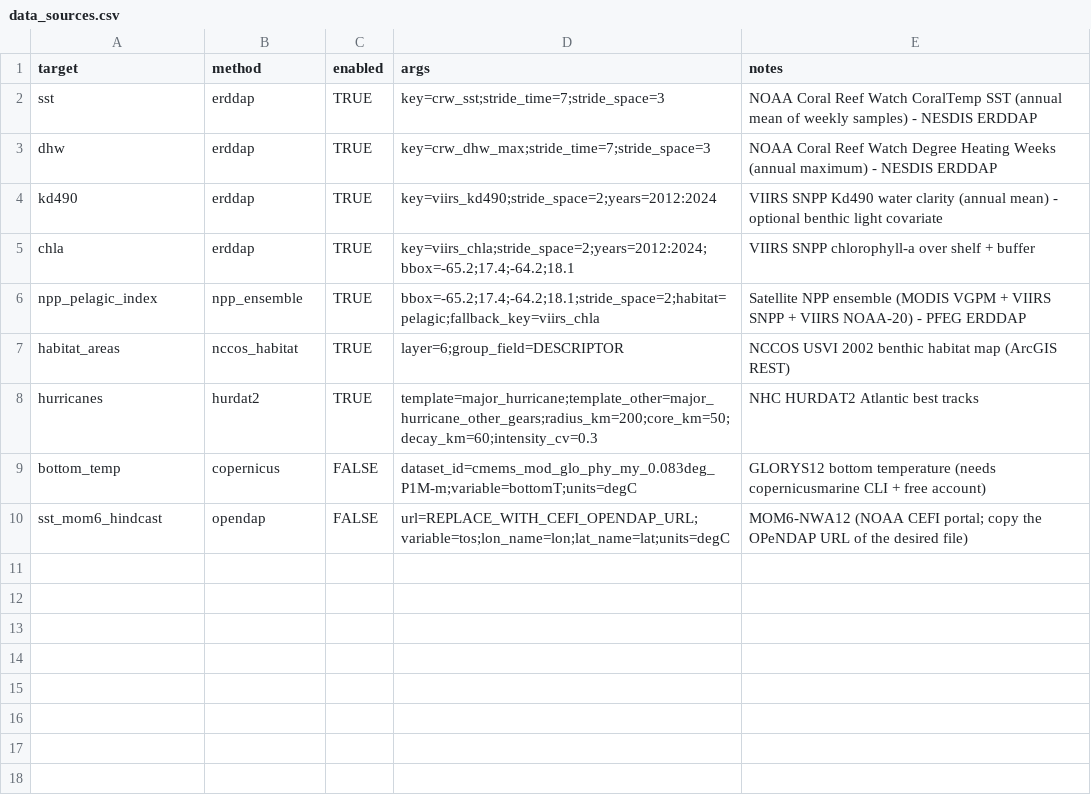
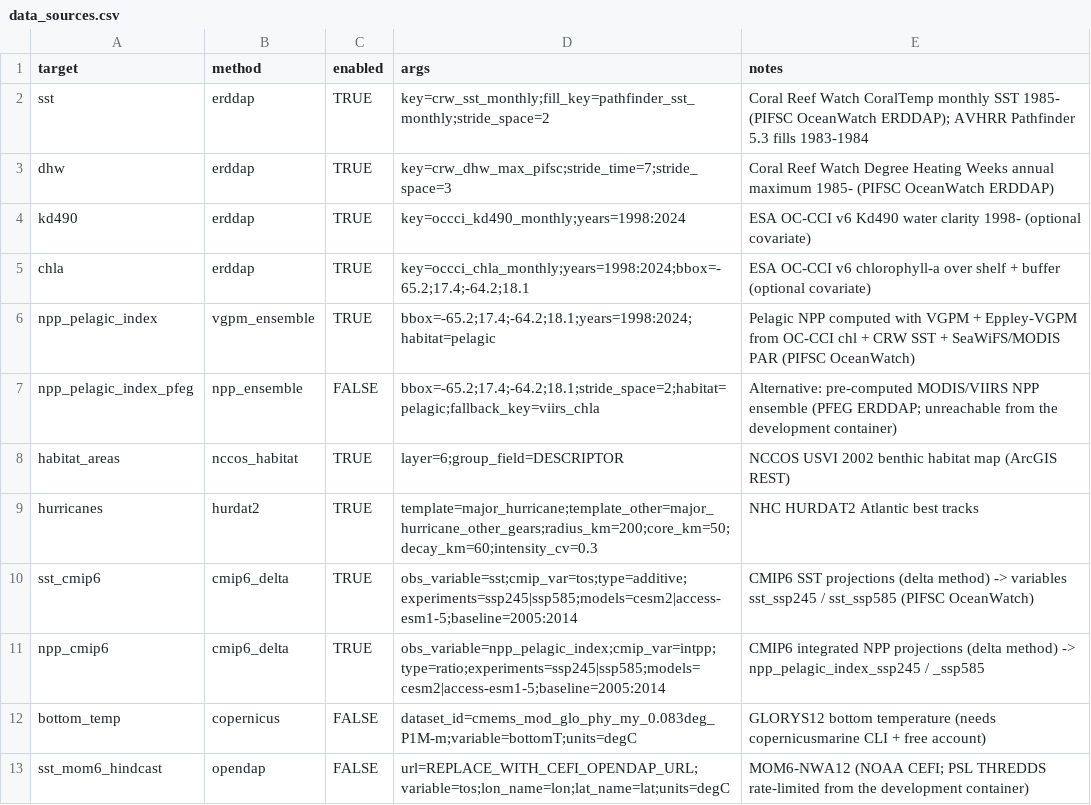
Before and after one commit to mattwoodstock/CaribTrophicTransfer, a CSV file: Projects/StCroix_Trap/data/data_sources.csv, drawn as a sheet.

```diff
--- a/Projects/StCroix_Trap/data/data_sources.csv
+++ b/Projects/StCroix_Trap/data/data_sources.csv
@@ -1,10 +1,13 @@
 target,method,enabled,args,notes
-sst,erddap,TRUE,key=crw_sst;stride_time=7;stride_space=3,NOAA Coral Reef Watch CoralTemp SST (annual mean of weekly samples) - NESDIS ERDDAP
-dhw,erddap,TRUE,key=crw_dhw_max;stride_time=7;stride_space=3,NOAA Coral Reef Watch Degree Heating Weeks (annual maximum) - NESDIS ERDDAP
-kd490,erddap,TRUE,key=viirs_kd490;stride_space=2;years=2012:2024,VIIRS SNPP Kd490 water clarity (annual mean) - optional benthic light covariate
-chla,erddap,TRUE,key=viirs_chla;stride_space=2;years=2012:2024;bbox=-65.2;17.4;-64.2;18.1,VIIRS SNPP chlorophyll-a over shelf + buffer
-npp_pelagic_index,npp_ensemble,TRUE,bbox=-65.2;17.4;-64.2;18.1;stride_space=2;habitat=pelagic;fallback_key=viirs_chla,Satellite NPP ensemble (MODIS VGPM + VIIRS SNPP + VIIRS NOAA-20) - PFEG ERDDAP
+sst,erddap,TRUE,key=crw_sst_monthly;fill_key=pathfinder_sst_monthly;stride_space=2,Coral Reef Watch CoralTemp monthly SST 1985- (PIFSC OceanWatch ERDDAP); AVHRR Pathfinder 5.3 fills 1983-1984
+dhw,erddap,TRUE,key=crw_dhw_max_pifsc;stride_time=7;stride_space=3,Coral Reef Watch Degree Heating Weeks annual maximum 1985- (PIFSC OceanWatch ERDDAP)
+kd490,erddap,TRUE,key=occci_kd490_monthly;years=1998:2024,ESA OC-CCI v6 Kd490 water clarity 1998- (optional covariate)
+chla,erddap,TRUE,key=occci_chla_monthly;years=1998:2024;bbox=-65.2;17.4;-64.2;18.1,ESA OC-CCI v6 chlorophyll-a over shelf + buffer (optional covariate)
+npp_pelagic_index,vgpm_ensemble,TRUE,bbox=-65.2;17.4;-64.2;18.1;years=1998:2024;habitat=pelagic,Pelagic NPP computed with VGPM + Eppley-VGPM from OC-CCI chl + CRW SST + SeaWiFS/MODIS PAR (PIFSC OceanWatch)
+npp_pelagic_index_pfeg,npp_ensemble,FALSE,bbox=-65.2;17.4;-64.2;18.1;stride_space=2;habitat=pelagic;fallback_key=viirs_chla,Alternative: pre-computed MODIS/VIIRS NPP ensemble (PFEG ERDDAP; unreachable from the development container)
 habitat_areas,nccos_habitat,TRUE,layer=6;group_field=DESCRIPTOR,NCCOS USVI 2002 benthic habitat map (ArcGIS REST)
 hurricanes,hurdat2,TRUE,template=major_hurricane;template_other=major_hurricane_other_gears;radius_km=200;core_km=50;decay_km=60;intensity_cv=0.3,NHC HURDAT2 Atlantic best tracks
+sst_cmip6,cmip6_delta,TRUE,obs_variable=sst;cmip_var=tos;type=additive;experiments=ssp245|ssp585;models=cesm2|access-esm1-5;baseline=2005:2014,CMIP6 SST projections (delta method) -> variables sst_ssp245 / sst_ssp585 (PIFSC OceanWatch)
+npp_cmip6,cmip6_delta,TRUE,obs_variable=npp_pelagic_index;cmip_var=intpp;type=ratio;experiments=ssp245|ssp585;models=cesm2|access-esm1-5;baseline=2005:2014,CMIP6 integrated NPP projections (delta method) -> npp_pelagic_index_ssp245 / _ssp585
 bottom_temp,copernicus,FALSE,dataset_id=cmems_mod_glo_phy_my_0.083deg_P1M-m;variable=bottomT;units=degC,GLORYS12 bottom temperature (needs copernicusmarine CLI + free account)
-sst_mom6_hindcast,opendap,FALSE,url=REPLACE_WITH_CEFI_OPENDAP_URL;variable=tos;lon_name=lon;lat_name=lat;units=degC,MOM6-NWA12 (NOAA CEFI portal; copy the OPeNDAP URL of the desired file)
+sst_mom6_hindcast,opendap,FALSE,url=REPLACE_WITH_CEFI_OPENDAP_URL;variable=tos;lon_name=lon;lat_name=lat;units=degC,MOM6-NWA12 (NOAA CEFI; PSL THREDDS rate-limited from the development container)
```
Also changed, not shown: Projects/StCroix_Trap/data/effort.csv, Projects/StCroix_Trap/data/indices.csv, 22 other files.
